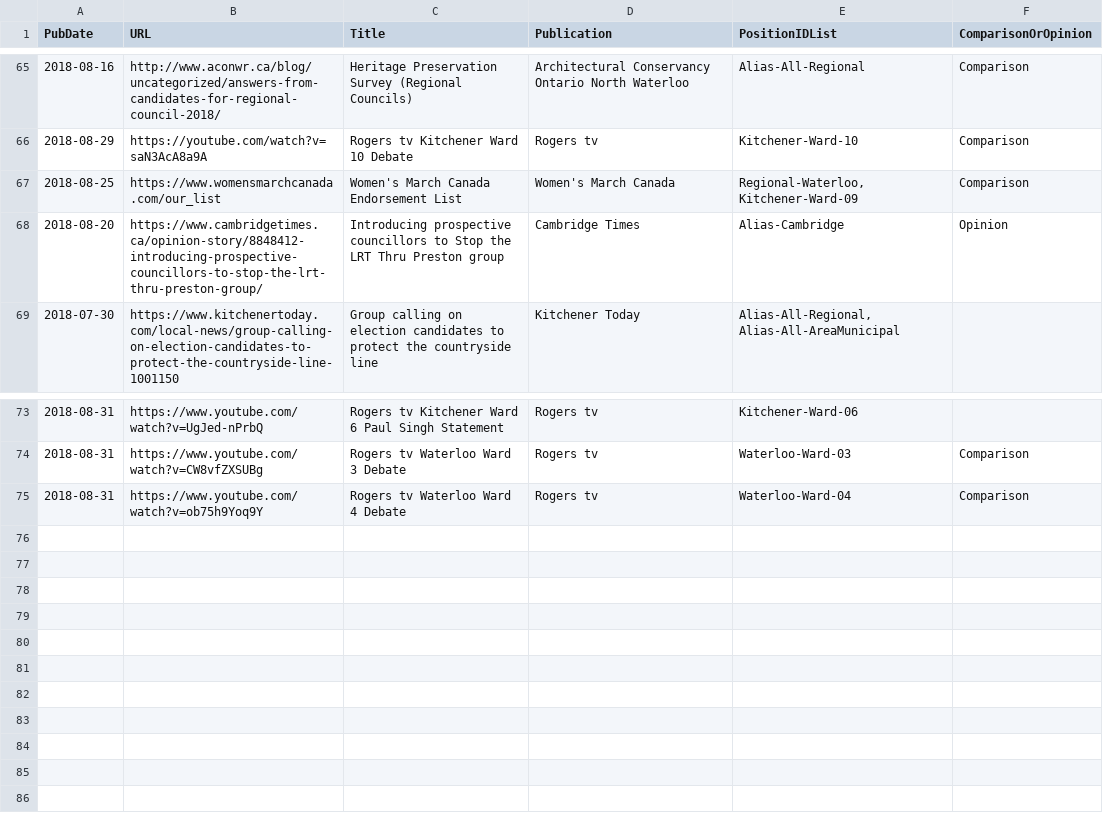
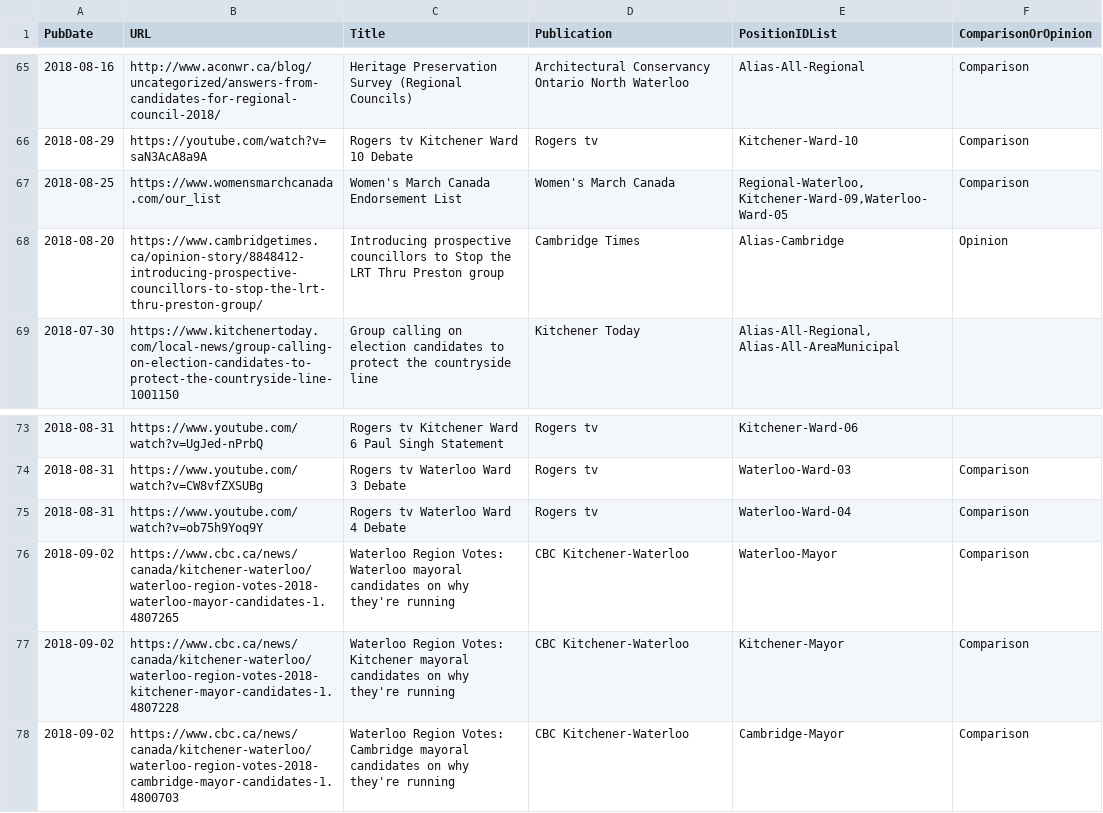
Before and after one commit to s-kennedy/wr-votes, a CSV file: _data/sync/media.csv, drawn as a sheet; only a part is shown, gaps mark what is left out.

Commit message:
Add CBC surveys for mayoral candidates; Women's March endorsement of Jen Vasic

```diff
--- a/_data/sync/media.csv
+++ b/_data/sync/media.csv
@@ -66,3 +66,3 @@ PubDate,URL,Title,Publication,PositionIDList,ComparisonOrOpinion
 2018-08-29,https://youtube.com/watch?v=saN3AcA8a9A,Rogers tv Kitchener Ward 10 Debate,Rogers tv,Kitchener-Ward-10,Comparison
-2018-08-25,https://www.womensmarchcanada.com/our_list,Women's March Canada Endorsement List,Women's March Canada,"Regional-Waterloo, Kitchener-Ward-09",Comparison
+2018-08-25,https://www.womensmarchcanada.com/our_list,Women's March Canada Endorsement List,Women's March Canada,"Regional-Waterloo, Kitchener-Ward-09,Waterloo-Ward-05",Comparison
 2018-08-20,https://www.cambridgetimes.ca/opinion-story/8848412-introducing-prospective-councillors-to-stop-the-lrt-thru-preston-group/,Introducing prospective councillors to Stop the LRT Thru Preston group,Cambridge Times,Alias-Cambridge,Opinion
@@ -75 +75,4 @@ PubDate,URL,Title,Publication,PositionIDList,ComparisonOrOpinion
 2018-08-31,https://www.youtube.com/watch?v=ob75h9Yoq9Y,Rogers tv Waterloo Ward 4 Debate,Rogers tv,Waterloo-Ward-04,Comparison
+2018-09-02,https://www.cbc.ca/news/canada/kitchener-waterloo/waterloo-region-votes-2018-waterloo-mayor-candidates-1.4807265,Waterloo Region Votes: Waterloo mayoral candidates on why they're running,CBC Kitchener-Waterloo,Waterloo-Mayor,Comparison
+2018-09-02,https://www.cbc.ca/news/canada/kitchener-waterloo/waterloo-region-votes-2018-kitchener-mayor-candidates-1.4807228,Waterloo Region Votes: Kitchener mayoral candidates on why they're running,CBC Kitchener-Waterloo,Kitchener-Mayor,Comparison
+2018-09-02,https://www.cbc.ca/news/canada/kitchener-waterloo/waterloo-region-votes-2018-cambridge-mayor-candidates-1.4800703,Waterloo Region Votes: Cambridge mayoral candidates on why they're running,CBC Kitchener-Waterloo,Cambridge-Mayor,Comparison
```
